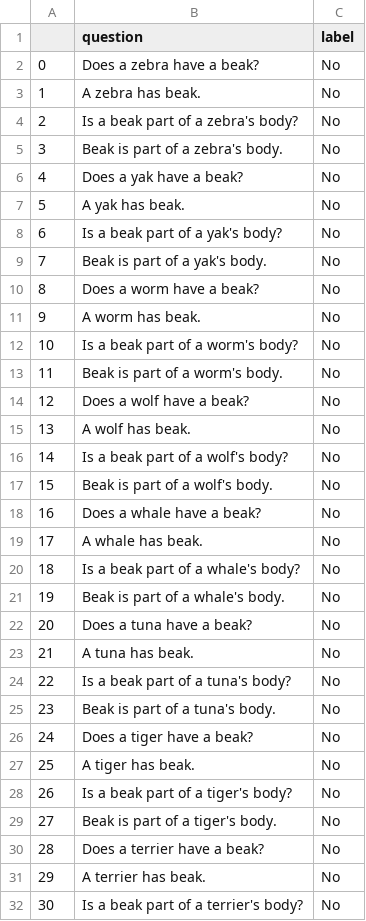
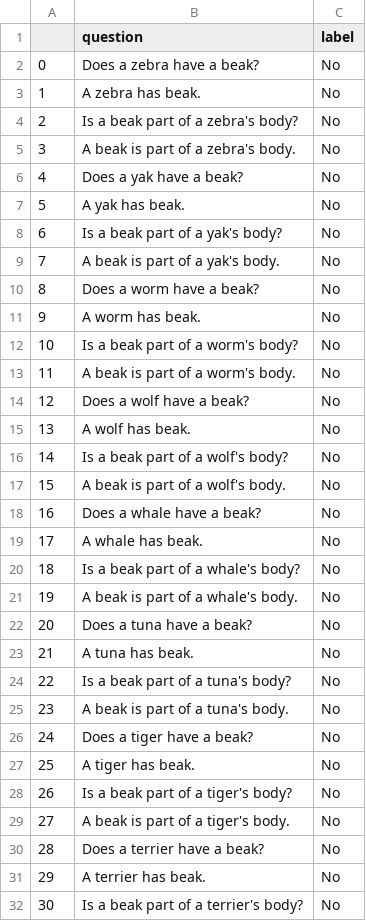
Before and after one commit to eliavmor-tau/DoLMUnderstandFrequentWordsBetter, a CSV file: csv/animals_dont_have_a_beak_questions.csv, drawn as a sheet; only a part is shown; the diff covers the shown part only.

```diff
--- a/csv/animals_dont_have_a_beak_questions.csv
+++ b/csv/animals_dont_have_a_beak_questions.csv
@@ -4,3 +4,3 @@
 2,Is a beak part of a zebra's body?,No
-3,Beak is part of a zebra's body.,No
+3,A beak is part of a zebra's body.,No
 4,Does a yak have a beak?,No
@@ -8,3 +8,3 @@
 6,Is a beak part of a yak's body?,No
-7,Beak is part of a yak's body.,No
+7,A beak is part of a yak's body.,No
 8,Does a worm have a beak?,No
@@ -12,3 +12,3 @@
 10,Is a beak part of a worm's body?,No
-11,Beak is part of a worm's body.,No
+11,A beak is part of a worm's body.,No
 12,Does a wolf have a beak?,No
@@ -16,3 +16,3 @@
 14,Is a beak part of a wolf's body?,No
-15,Beak is part of a wolf's body.,No
+15,A beak is part of a wolf's body.,No
 16,Does a whale have a beak?,No
@@ -20,3 +20,3 @@
 18,Is a beak part of a whale's body?,No
-19,Beak is part of a whale's body.,No
+19,A beak is part of a whale's body.,No
 20,Does a tuna have a beak?,No
@@ -24,3 +24,3 @@
 22,Is a beak part of a tuna's body?,No
-23,Beak is part of a tuna's body.,No
+23,A beak is part of a tuna's body.,No
 24,Does a tiger have a beak?,No
@@ -28,3 +28,3 @@
 26,Is a beak part of a tiger's body?,No
-27,Beak is part of a tiger's body.,No
+27,A beak is part of a tiger's body.,No
 28,Does a terrier have a beak?,No
```
Also changed, not shown: 103 edited cells elsewhere in this file, csv/animals_can_fly_questions.csv, csv/animals_cant_fly_questions.csv, 11 other files.
